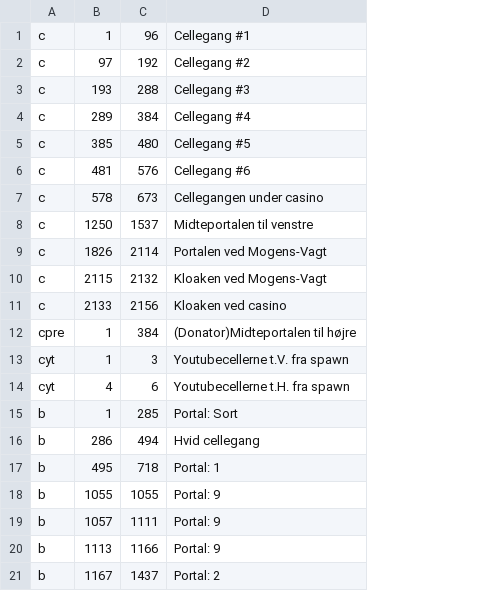
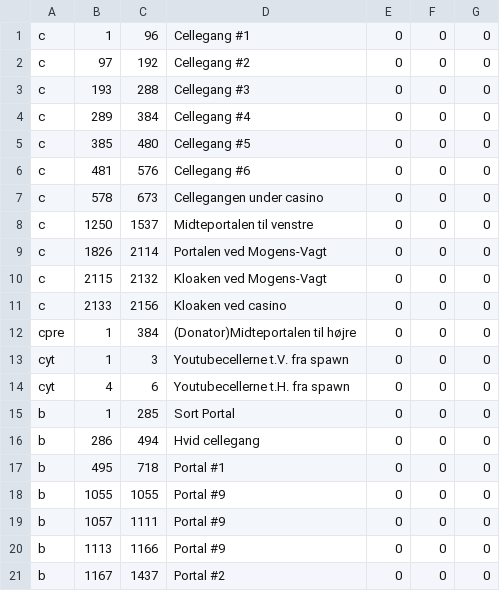
Before and after one commit to WildTooth/FreakyVille-General-Data, a CSV file: entities/cellblock.csv, drawn as a sheet; the diff names each change by its address in the sheet, - before the commit and + after, or states it on an @@ line.

Commit message:
Update cellblock.csv, added dummy coords

```diff
--- a/entities/cellblock.csv
+++ b/entities/cellblock.csv
+column E, rows 1-21: all 0
+column F, rows 1-21: all 0
+column G, rows 1-21: all 0
-D15: Portal: Sort
+D15: Sort Portal
-D17: Portal: 1
+D17: Portal #1
-D18:D20: Portal: 9
+D18:D20: Portal #9
-D21: Portal: 2
+D21: Portal #2
```
